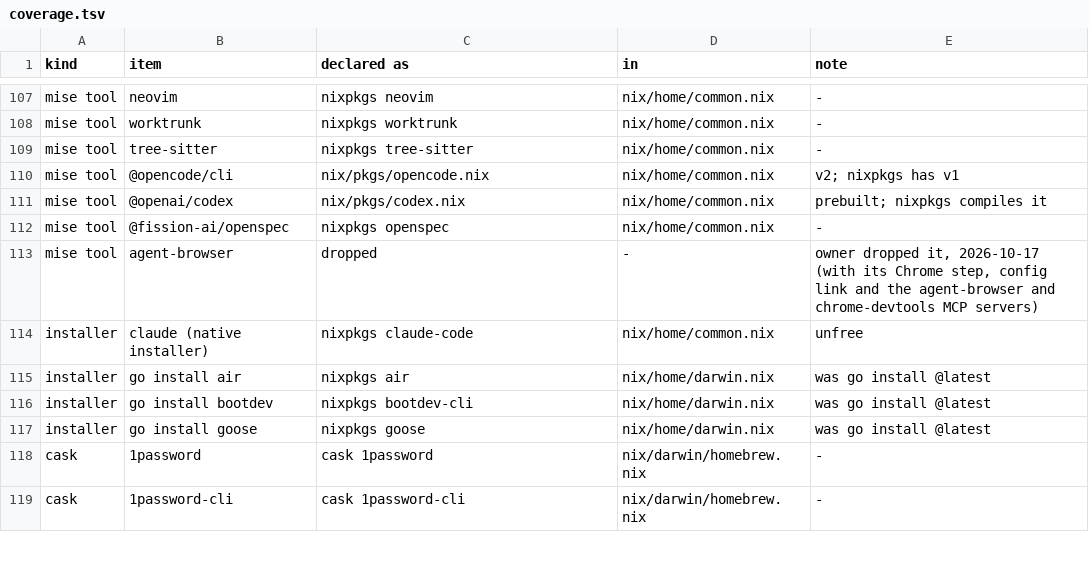
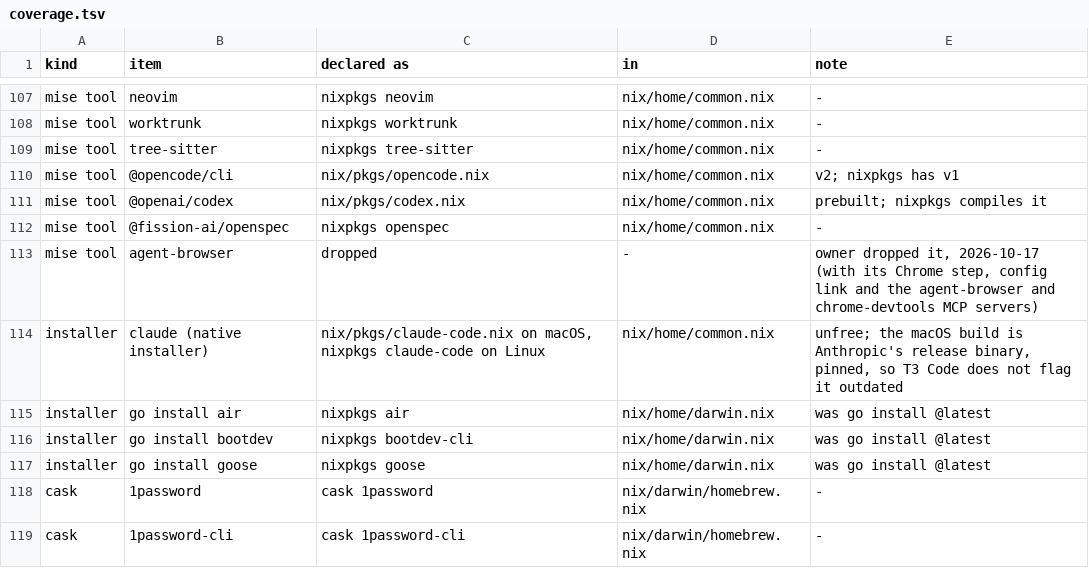
Before and after one commit to sjdonado/dotfiles, a TSV file: openspec/changes/provision-with-nix/coverage.tsv, drawn as a sheet; only a part is shown, gaps mark what is left out.

Commit message:
feat(setup): add sjdonado and pin Claude Code 2.1.302
- declare both Mac users in one nix-darwin system; juan stays primary
- set fish as login shell and Finder defaults for every user
- package Claude Code from the release binary on macOS, since T3
  Code flags the older nixpkgs build as outdated
- resolve verify/macos.sh's temp path, which nix 2.34 rejects

```diff
--- a/openspec/changes/provision-with-nix/coverage.tsv
+++ b/openspec/changes/provision-with-nix/coverage.tsv
@@ -113,3 +113,3 @@ mise tool	@fission-ai/openspec	nixpkgs openspec	nix/home/common.nix	-
 mise tool	agent-browser	dropped	-	owner dropped it, 2026-10-17 (with its Chrome step, config link and the agent-browser and chrome-devtools MCP servers)
-installer	claude (native installer)	nixpkgs claude-code	nix/home/common.nix	unfree
+installer	claude (native installer)	nix/pkgs/claude-code.nix on macOS, nixpkgs claude-code on Linux	nix/home/common.nix	unfree; the macOS build is Anthropic's release binary, pinned, so T3 Code does not flag it outdated
 installer	go install air	nixpkgs air	nix/home/darwin.nix	was go install @latest
```
Also changed, not shown: 7 other files.
